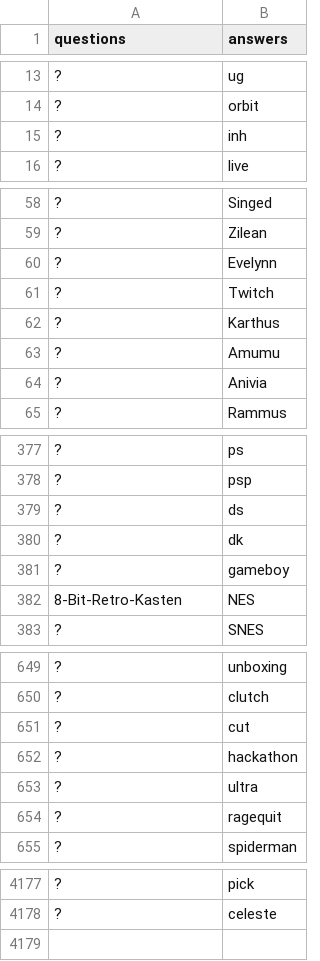
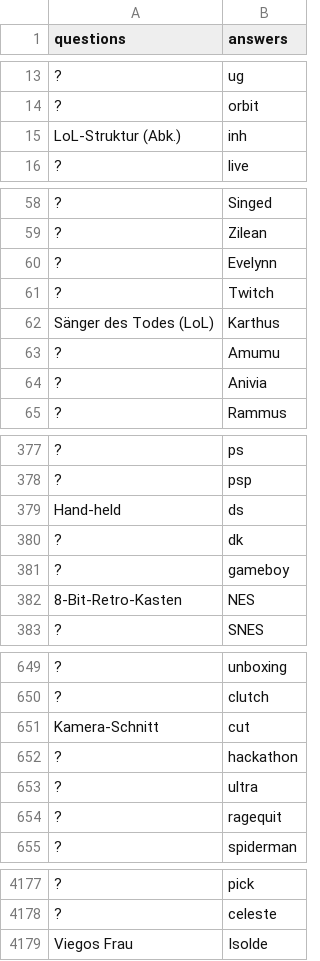
Before and after one commit to KevinDwo/CrosswordGen, a CSV file: TestQuestions.csv, drawn as a sheet; only a part is shown, gaps mark what is left out; the diff covers the shown part only; the diff names each change by its address in the sheet, - before the commit and + after, or states it on an @@ line.

Commit message:
Update crossword entries with new questions and answers

```diff
--- a/TestQuestions.csv
+++ b/TestQuestions.csv
-A15 (questions): ?
+A15 (questions): LoL-Struktur (Abk.)
-A62 (questions): ?
+A62 (questions): Sänger des Todes (LoL)
-A379 (questions): ?
+A379 (questions): Hand-held
-A651 (questions): ?
+A651 (questions): Kamera-Schnitt
+row 4179: Viegos Frau | Isolde
```
Also changed, not shown: 32 edited cells elsewhere in this file, 1 other file.
